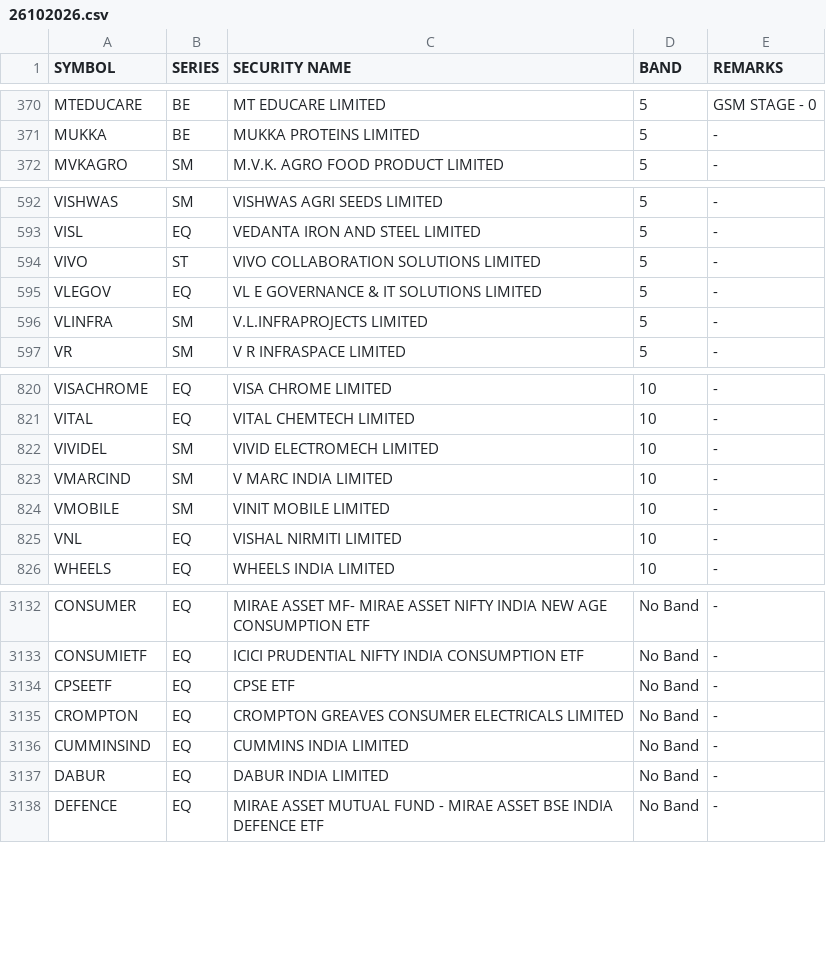
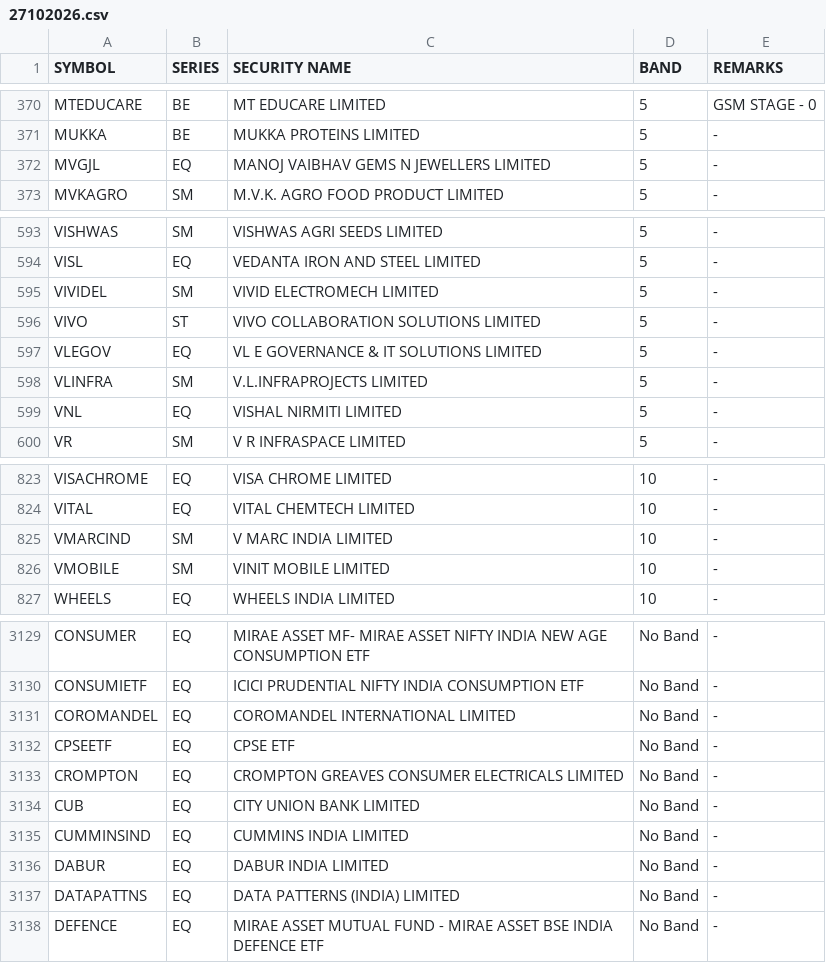
Before and after one commit to Anny26022/price_band, a CSV file: 27102026.csv (was 26102026.csv), drawn as a sheet; only a part is shown, gaps mark what is left out; removed rows and columns are numbered as before the commit, all else as after; the diff covers the shown part only; the diff names each change by its address in the sheet, - before the commit and + after, or states it on an @@ line.

```diff
--- a/26102026.csv
+++ b/27102026.csv
+row 372: MVGJL | EQ | MANOJ VAIBHAV GEMS N JEWELLERS LIMITED | 5 | -
+row 595: VIVIDEL | SM | VIVID ELECTROMECH LIMITED | 5 | -
+row 599: VNL | EQ | VISHAL NIRMITI LIMITED | 5 | -
-row 822: VIVIDEL | SM | VIVID ELECTROMECH LIMITED | 10 | -
-row 825: VNL | EQ | VISHAL NIRMITI LIMITED | 10 | -
+row 3131: COROMANDEL | EQ | COROMANDEL INTERNATIONAL LIMITED | No Band | -
+row 3134: CUB | EQ | CITY UNION BANK LIMITED | No Band | -
+row 3137: DATAPATTNS | EQ | DATA PATTERNS (INDIA) LIMITED | No Band | -
```
Also changed, not shown: 8 added rows, 8 removed rows and 1 edited cell elsewhere in this file.
